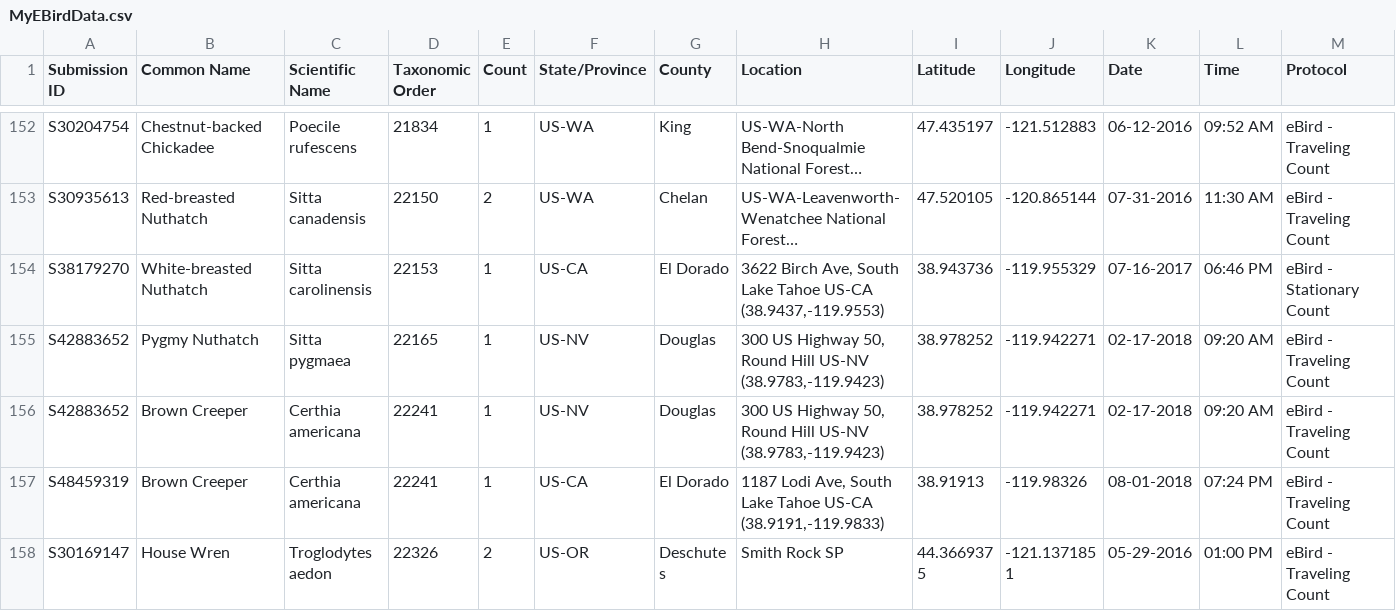
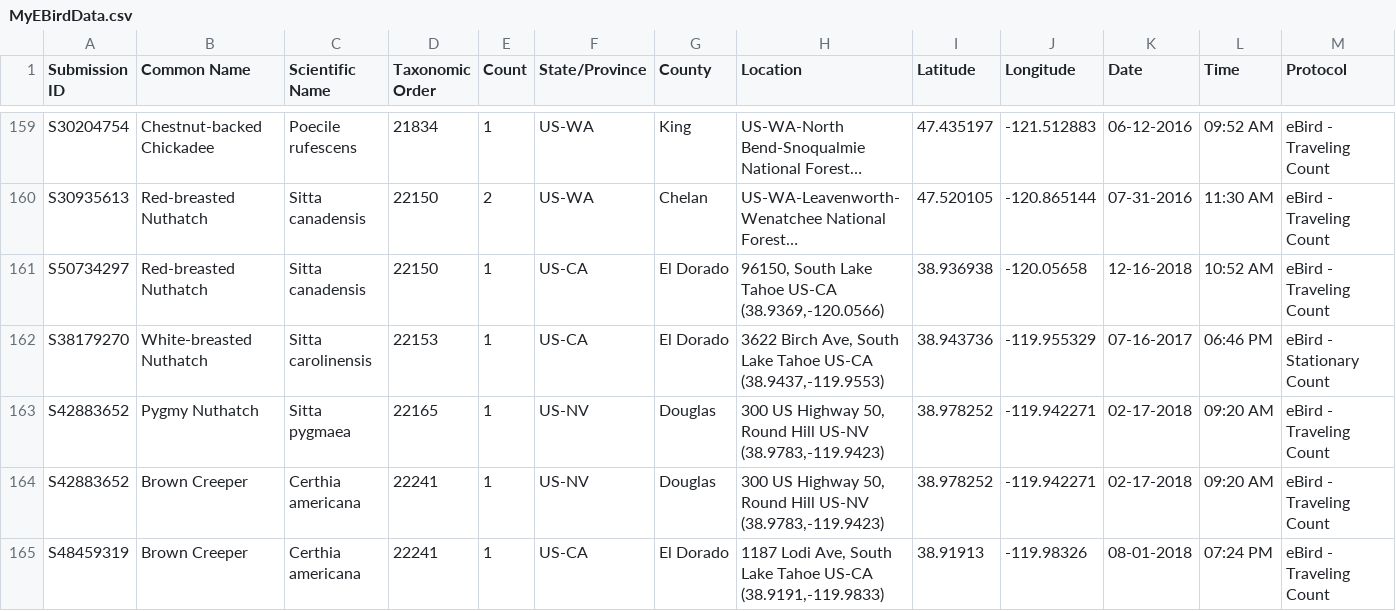
Before and after one commit to rhaefer/rhaefer.github.io, a CSV file: bird_data/MyEBirdData.csv, drawn as a sheet; only a part is shown, gaps mark what is left out; the shorter side is filled out with more unchanged rows; long unchanged cells end in …; rows hold the shown columns only; the diff covers the shown part only; the diff names each change by its address in the sheet, - before the commit and + after, or states it on an @@ line.

```diff
--- a/bird_data/MyEBirdData.csv
+++ b/bird_data/MyEBirdData.csv
+row 161: S50734297 | Red-breasted Nuthatch | Sitta canadensis | 22150 | 1 | US-CA | El Dorado | 96150, South Lake Tahoe US-CA (38.9369,-120.0566) | 38.936938 | -120.05658 | 12-16-2018 | 10:52 AM | eBird - Traveling Count
```
Also changed, not shown: 10 added rows elsewhere in this file, 11 other files.
